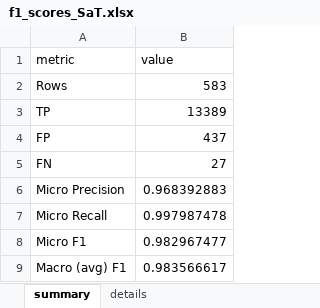
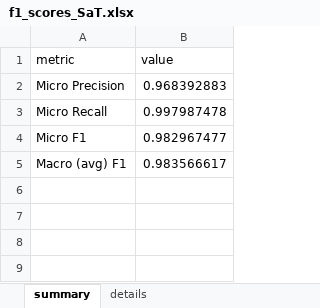
Before and after one commit to chamyklicaros/Sentence-Disambiguation-models, an Excel workbook: f1Score/f1_scores_SaT.xlsx, sheet summary, drawn as a sheet; values as stored, in another font and other column widths than the file's, no borders; 1 other sheet too large or unreadable and not compared; the diff names each change by its address in the sheet, - before the commit and + after, or states it on an @@ line.

```diff
--- a/f1Score/f1_scores_SaT.xlsx (sheet summary)
+++ b/f1Score/f1_scores_SaT.xlsx (sheet summary)
-row 2: Rows | 583
-row 3: TP | 13389
-row 4: FP | 437
-row 5: FN | 27
```
Also changed, not shown: f1Score/f1_scores_pysbd.xlsx, 7 other files.
